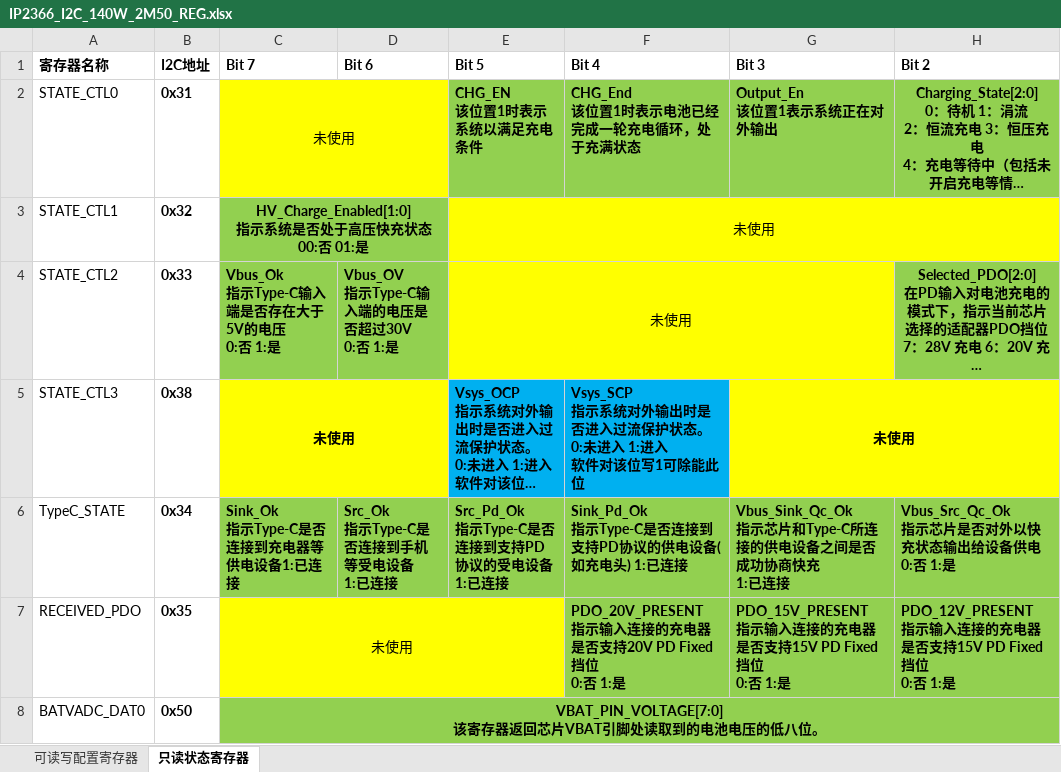
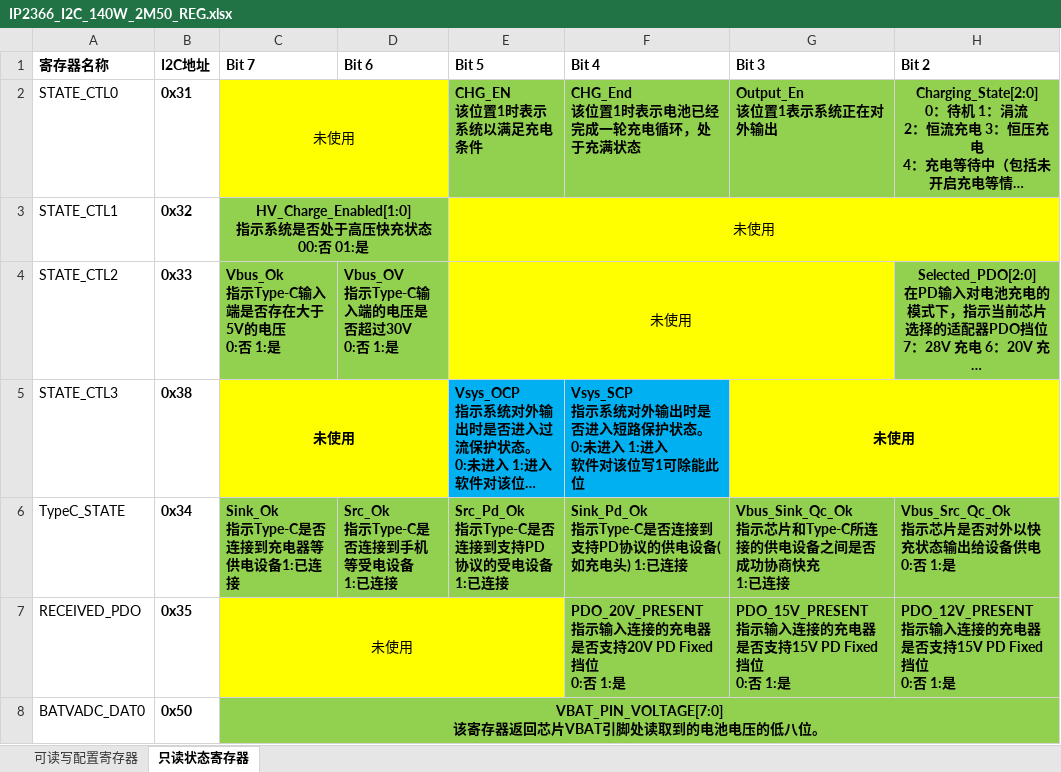
Before and after one commit to redstoner-35/DFEx-FarBeaMon3tr, an Excel workbook: 固件/IP2366固件/IP2366_I2C_140W_2M50_REG.xlsx, sheet 只读状态寄存器, drawn as a sheet; only a part is shown; long unchanged cells end in …; values as stored, in another font and other column widths than the file's, no borders; the diff names each change by its address in the sheet, - before the commit and + after, or states it on an @@ line.

```diff
--- a/固件/IP2366固件/IP2366_I2C_140W_2M50_REG.xlsx (sheet 只读状态寄存器)
+++ b/固件/IP2366固件/IP2366_I2C_140W_2M50_REG.xlsx (sheet 只读状态寄存器)
-F5 (Bit 4): …是否进入过流保护状态…
+F5 (Bit 4): …是否进入短路保护状态…
```
Also changed, not shown: 52 other files.
